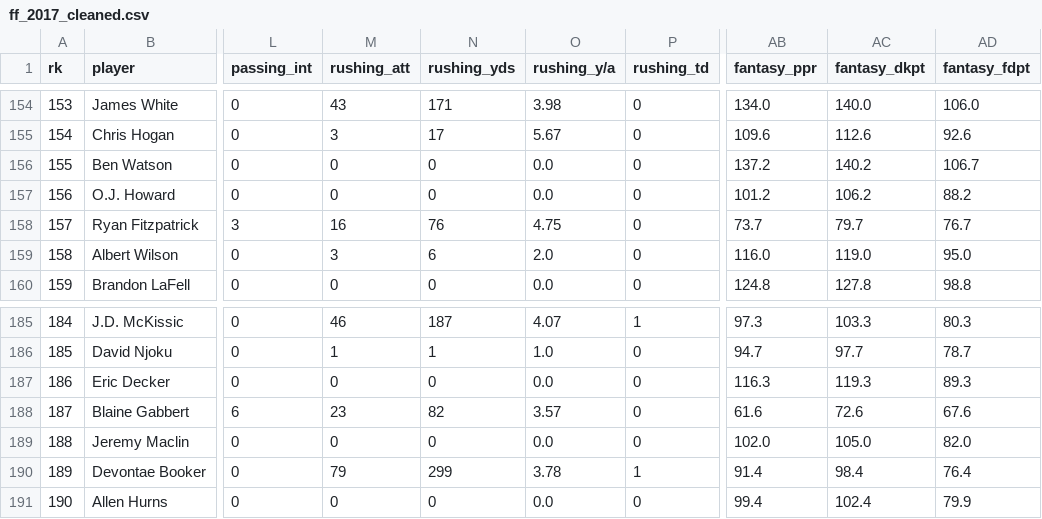
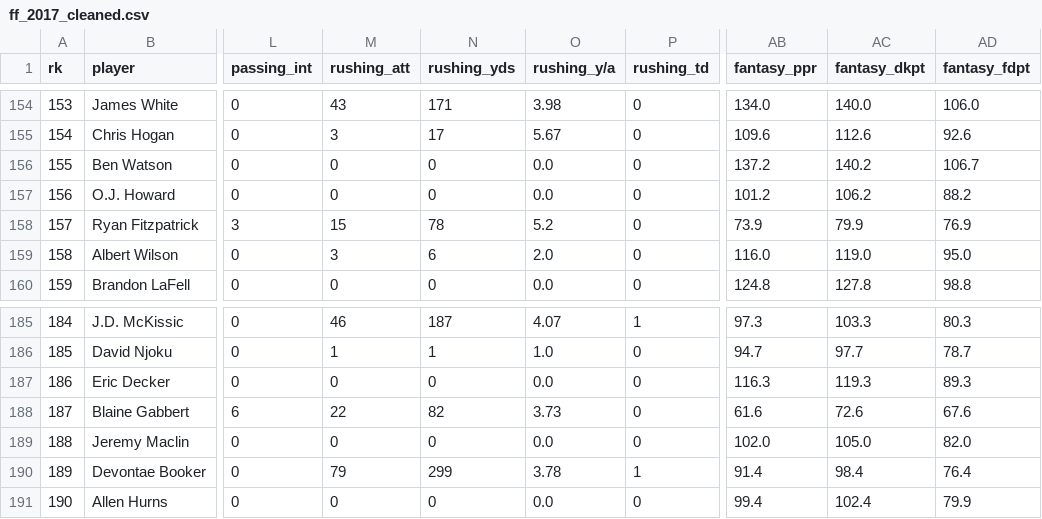
Before and after one commit to ethan-allavarpu/fantasy-football-modeling, a CSV file: data/processed/ff_2017_cleaned.csv, drawn as a sheet; only a part is shown, gaps mark what is left out; the diff names each change by its address in the sheet, - before the commit and + after, or states it on an @@ line.

```diff
--- a/data/processed/ff_2017_cleaned.csv
+++ b/data/processed/ff_2017_cleaned.csv
-M158 (rushing_att): 16
+M158 (rushing_att): 15
-N158 (rushing_yds): 76
+N158 (rushing_yds): 78
-O158 (rushing_y/a): 4.75
+O158 (rushing_y/a): 5.2
-AB158 (fantasy_ppr): 73.7
+AB158 (fantasy_ppr): 73.9
-AC158 (fantasy_dkpt): 79.7
+AC158 (fantasy_dkpt): 79.9
-AD158 (fantasy_fdpt): 76.7
+AD158 (fantasy_fdpt): 76.9
-M188 (rushing_att): 23
+M188 (rushing_att): 22
-O188 (rushing_y/a): 3.57
+O188 (rushing_y/a): 3.73
```
Also changed, not shown: data/processed/ff_2009_cleaned.csv, data/processed/ff_2015_cleaned.csv, 4 other files.
